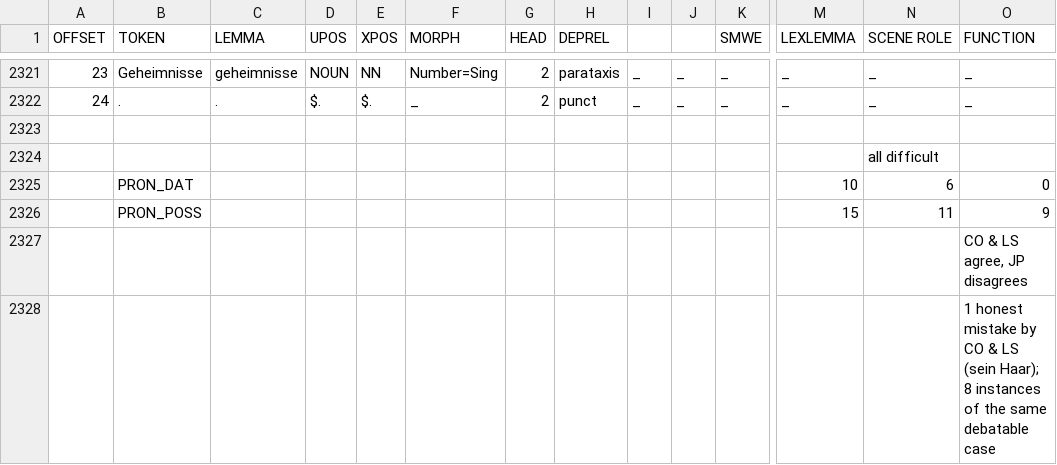
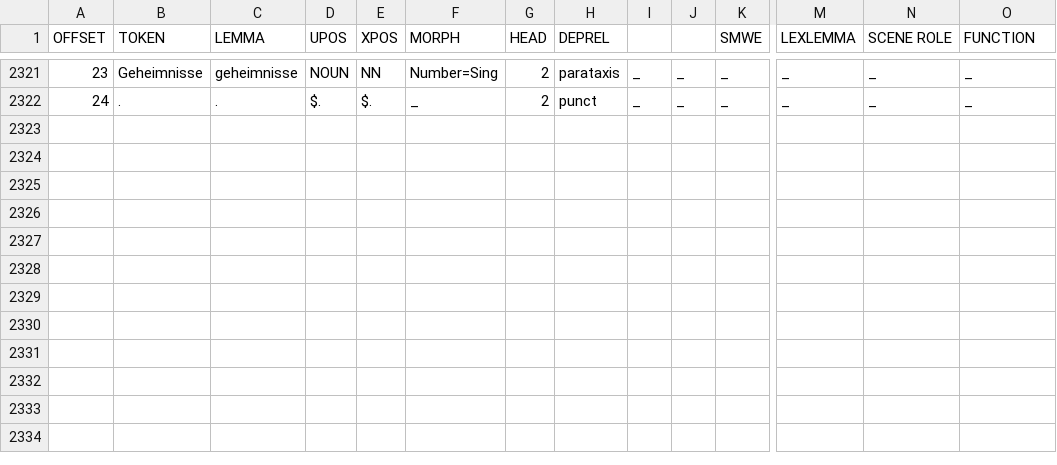
Before and after one commit to nert-nlp/German-SNACS, a CSV file: v0.2.csv, drawn as a sheet; only a part is shown, gaps mark what is left out; rows hold the shown columns only; the diff names each change by its address in the sheet, - before the commit and + after, or states it on an @@ line.

Commit message:
Started cleaning up v0.2

```diff
--- a/v0.2.csv
+++ b/v0.2.csv
-row 2323: (empty)
-row 2324:  |  |  |  |  |  |  |  |  |  |  |  | all difficult
-row 2325:  | PRON_DAT |  |  |  |  |  |  |  |  |  | 10 | 6 | 0
-row 2326:  | PRON_POSS |  |  |  |  |  |  |  |  |  | 15 | 11 | 9
-row 2327:  |  |  |  |  |  |  |  |  |  |  |  |  | CO & LS agree, JP disagrees
-row 2328:  |  |  |  |  |  |  |  |  |  |  |  |  | 1 honest mistake by CO & LS (sein Haar); 8 instances of the same debatable case
```
